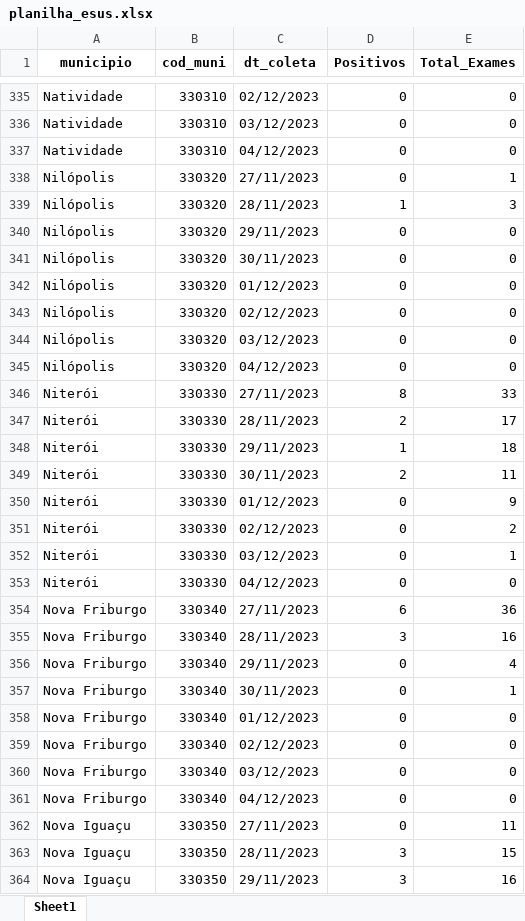
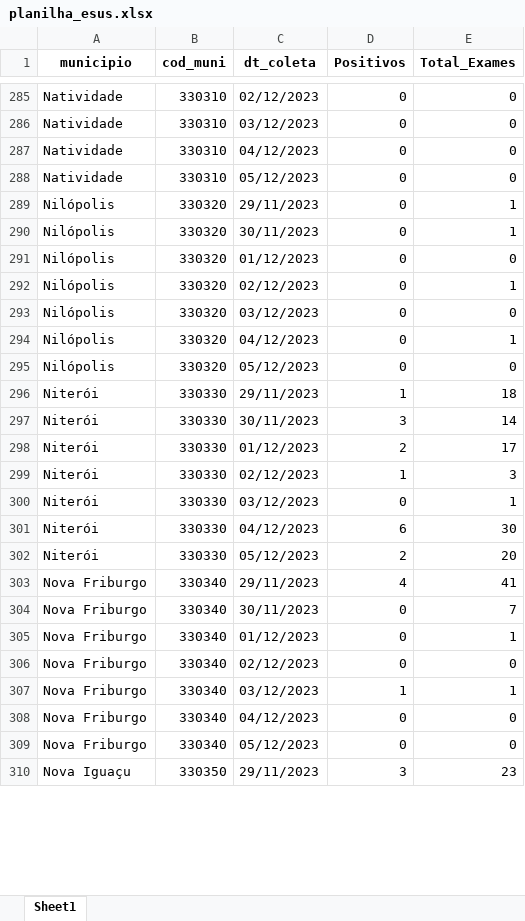
Before and after one commit to eduardompeixoto/Taxa-de-Positividade-AG-E-SUS, an Excel workbook: inst/planilha_esus.xlsx, sheet Sheet1, drawn as a sheet; only a part is shown, gaps mark what is left out; values as stored, in another font and other column widths than the file's, no borders; removed rows and columns are numbered as before the commit, all else as after; the diff covers the shown part only; the diff names each change by its address in the sheet, - before the commit and + after, or states it on an @@ line.

```diff
--- a/inst/planilha_esus.xlsx (sheet Sheet1)
+++ b/inst/planilha_esus.xlsx (sheet Sheet1)
+row 288: Natividade | 330310 | 05/12/2023 | 0 | 0
-C289 (dt_coleta): 27/11/2023
+C289 (dt_coleta): 29/11/2023
-row 339: Nilópolis | 330320 | 28/11/2023 | 1 | 3
-row 340: Nilópolis | 330320 | 29/11/2023 | 0 | 0
-E290 (Total_Exames): 0
+E290 (Total_Exames): 1
-E292 (Total_Exames): 0
+E292 (Total_Exames): 1
+row 294: Nilópolis | 330320 | 04/12/2023 | 0 | 1
-C295 (dt_coleta): 04/12/2023
+C295 (dt_coleta): 05/12/2023
-row 346: Niterói | 330330 | 27/11/2023 | 8 | 33
-row 347: Niterói | 330330 | 28/11/2023 | 2 | 17
-D297 (Positivos): 2
+D297 (Positivos): 3
-E297 (Total_Exames): 11
+E297 (Total_Exames): 14
-D298 (Positivos): 0
+D298 (Positivos): 2
-E298 (Total_Exames): 9
+E298 (Total_Exames): 17
-D299 (Positivos): 0
+D299 (Positivos): 1
-E299 (Total_Exames): 2
+E299 (Total_Exames): 3
-D301 (Positivos): 0
+D301 (Positivos): 6
-E301 (Total_Exames): 0
+E301 (Total_Exames): 30
-row 354: Nova Friburgo | 330340 | 27/11/2023 | 6 | 36
-row 355: Nova Friburgo | 330340 | 28/11/2023 | 3 | 16
+row 302: Niterói | 330330 | 05/12/2023 | 2 | 20
-D303 (Positivos): 0
+D303 (Positivos): 4
-E303 (Total_Exames): 4
+E303 (Total_Exames): 41
-E304 (Total_Exames): 1
+E304 (Total_Exames): 7
-E305 (Total_Exames): 0
+E305 (Total_Exames): 1
-D307 (Positivos): 0
+D307 (Positivos): 1
-E307 (Total_Exames): 0
+E307 (Total_Exames): 1
-row 362: Nova Iguaçu | 330350 | 27/11/2023 | 0 | 11
-row 363: Nova Iguaçu | 330350 | 28/11/2023 | 3 | 15
+row 309: Nova Friburgo | 330340 | 05/12/2023 | 0 | 0
-E310 (Total_Exames): 16
+E310 (Total_Exames): 23
```
Also changed, not shown: 77 added rows, 168 removed rows and 237 edited cells elsewhere in this sheet.
